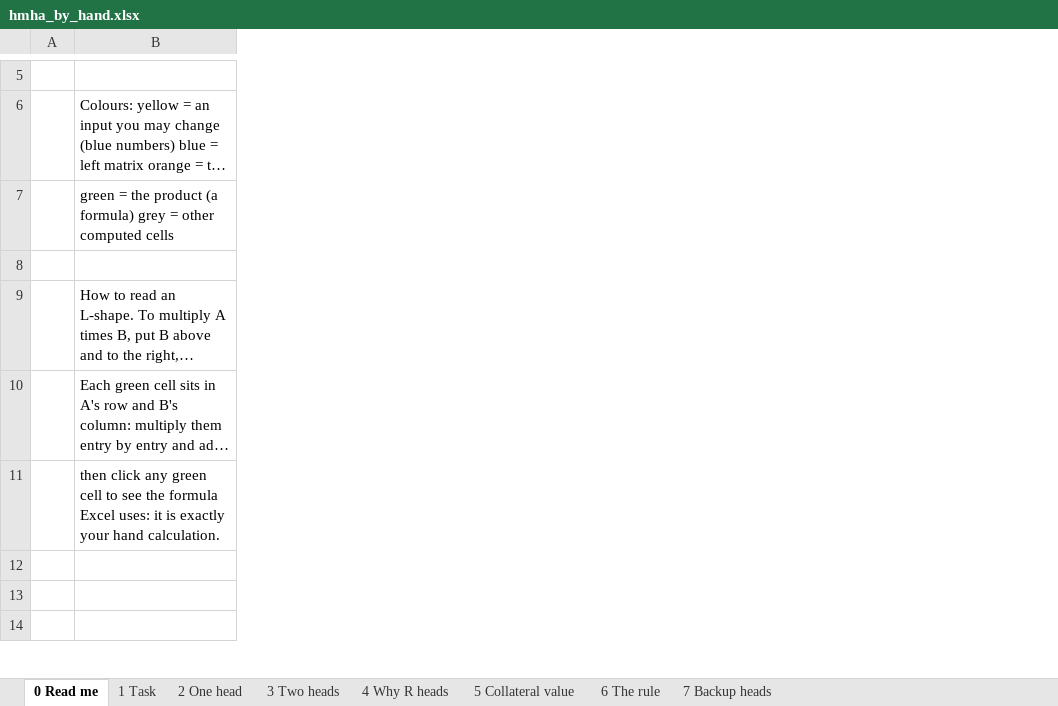
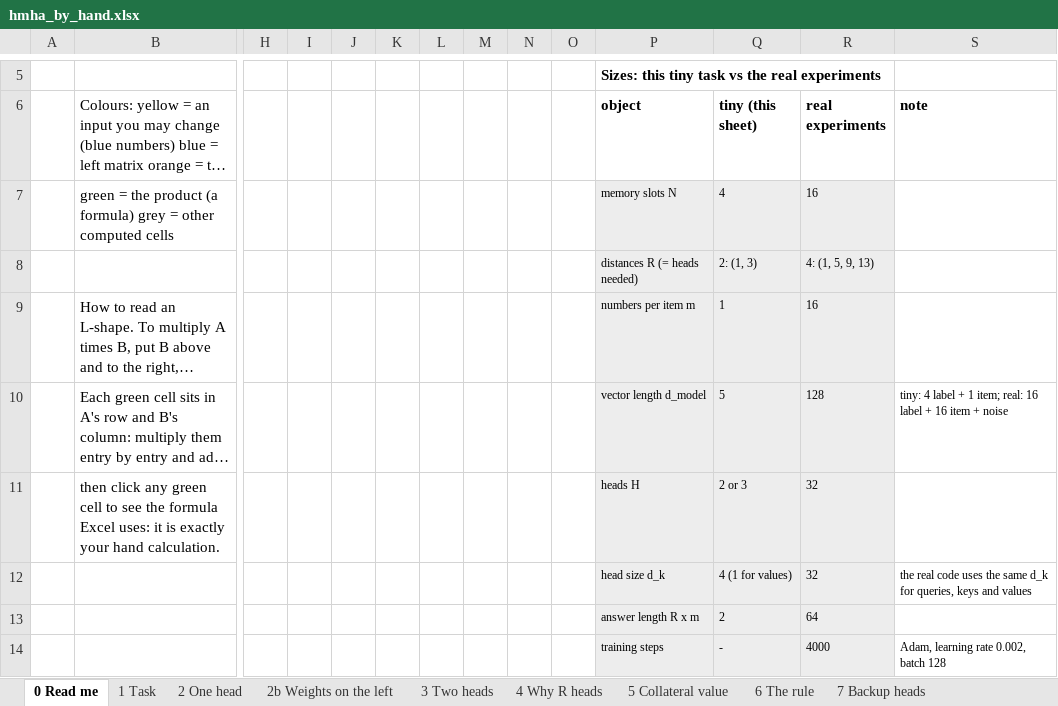
Before and after one commit to masonkadem/HMHA, an Excel workbook: notebooks/hmha_by_hand.xlsx, sheet 0 Read me, drawn as a sheet; only a part is shown, gaps mark what is left out; long unchanged cells end in …; values as stored, in another font and other column widths than the file's, no borders; rows hold the shown columns only; the diff names each change by its address in the sheet, - before the commit and + after, or states it on an @@ line.

Commit message:
By-hand workbook: sheet 2b with weights on the left (K^T = W_K^T Y^T feeding straight into S = Q K^T), checked against sheet 2

```diff
--- a/notebooks/hmha_by_hand.xlsx (sheet 0 Read me)
+++ b/notebooks/hmha_by_hand.xlsx (sheet 0 Read me)
+sheet tab: 2b Weights on the left
+column H, empty
+column I, empty
+column J, empty
+column K, empty
+column L, empty
+column M, empty
+column N, empty
+column O, empty
+column P (object), row 5: Sizes: this tiny task vs the real experiments; rows 7-14: memory slots N | distances R (= heads needed) | numbers per item m | vector length d_model | heads H | head size d_k | answer length R x m | training steps
+column Q (tiny (this sheet)), rows 7-14: 4 | 2: (1, 3) | 1 | 5 | 2 or 3 | 4 (1 for values) | 2 | -
+column R (real experiments), rows 7-14: 16 | 4: (1, 5, 9, 13) | 16 | 128 | 32 | 32 | 64 | 4000
+column S (note), rows 10-14: tiny: 4 label + 1 item; real: 16 label + 16 item + noise |  | the real code uses the same d_k for queries, keys and values |  | Adam, learning rate 0.002, batch 128
-row 8: (empty)
+row 8:  |  |  |  |  |  |  |  |  |  | distances R (= heads needed) | 2: (1, 3) | 4: (1, 5, 9, 13)
-row 12: (empty)
+row 12:  |  |  |  |  |  |  |  |  |  | head size d_k | 4 (1 for values) | 32 | the real code uses the same d_k for queries, keys and values
```
Also changed, not shown: sheet 6 The rule, sheet 1 Task, sheet 7 Backup heads, sheet 4 Why R heads, sheet 2 One head, sheet 5 Collateral value, 1 more sheet, 1 other file.
